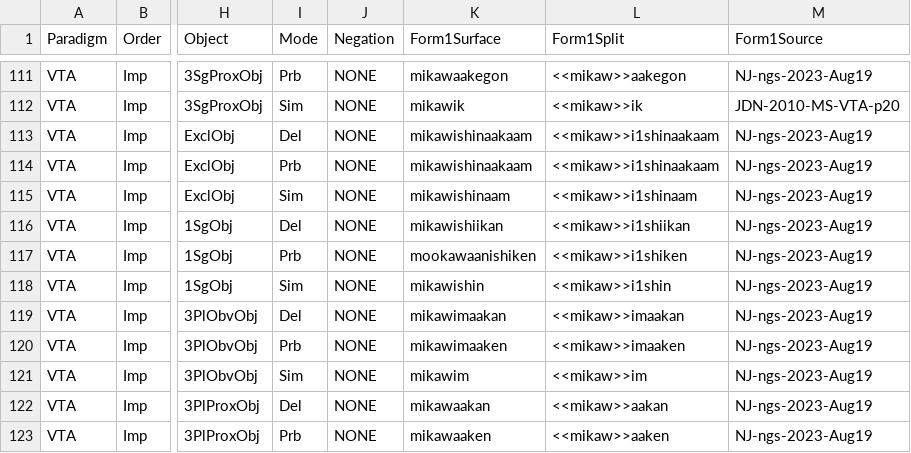
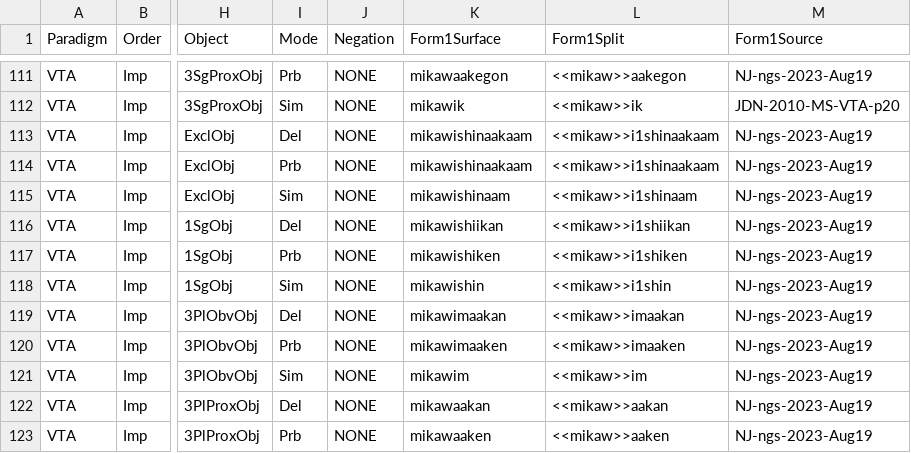
Before and after one commit to ELF-Lab/OjibweMorph, a CSV file: VerbSpreadsheets/VTA_IMP.csv, drawn as a sheet; only a part is shown, gaps mark what is left out; the diff names each change by its address in the sheet, - before the commit and + after, or states it on an @@ line.

Commit message:
fix typo

```diff
--- a/VerbSpreadsheets/VTA_IMP.csv
+++ b/VerbSpreadsheets/VTA_IMP.csv
-K117 (Form1Surface): mookawaanishiken
+K117 (Form1Surface): mikawishiken
```
Also changed, not shown: 1 other file.
